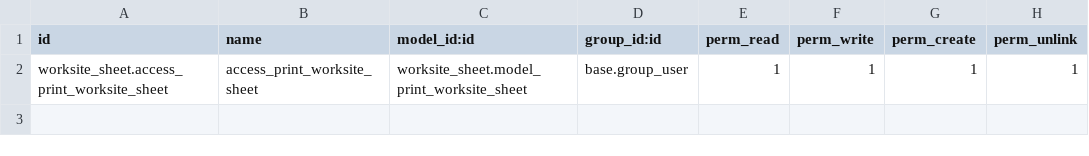
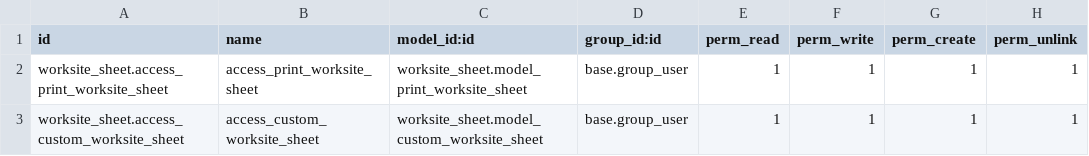
Before and after one commit to BPODOO/assemat, a CSV file: worksite_sheet/security/ir.model.access.csv, drawn as a sheet; the diff names each change by its address in the sheet, - before the commit and + after, or states it on an @@ line.

```diff
--- a/worksite_sheet/security/ir.model.access.csv
+++ b/worksite_sheet/security/ir.model.access.csv
+row 3: worksite_sheet.access_custom_worksite_sheet | access_custom_worksite_sheet | worksite_sheet.model_custom_worksite_sheet | base.group_user | 1 | 1 | 1 | 1
```
Also changed, not shown: 8 other files.
